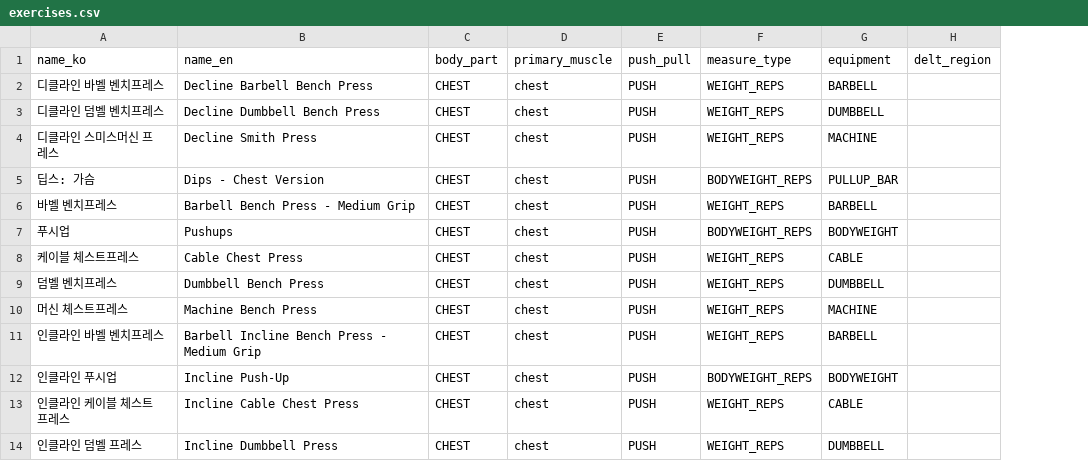
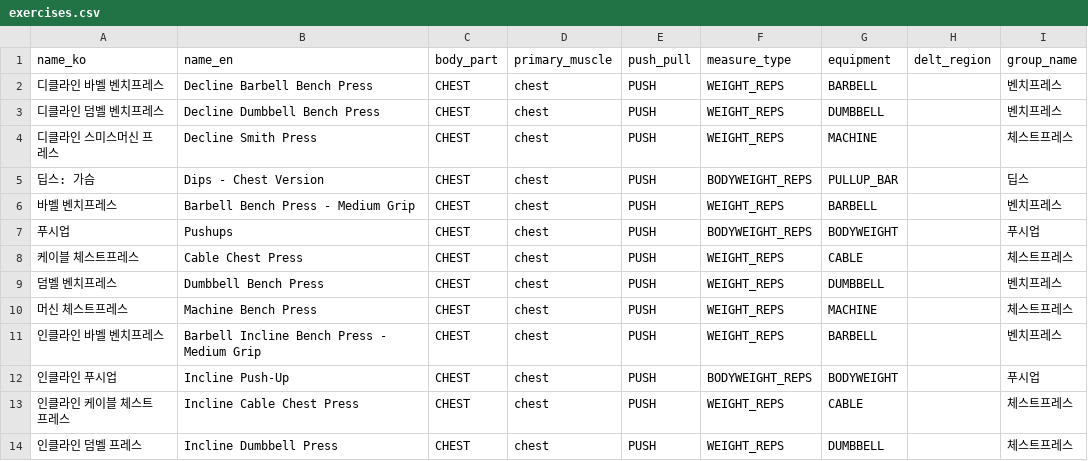
Before and after one commit to dorominseok/graduation-project, a CSV file: backend/src/main/resources/data/exercises.csv, drawn as a sheet; only a part is shown; the diff names each change by its address in the sheet, - before the commit and + after, or states it on an @@ line.

Commit message:
feat(backend): 종목 3단 탐색과 직전 수행 기록 조회

```diff
--- a/backend/src/main/resources/data/exercises.csv
+++ b/backend/src/main/resources/data/exercises.csv
+column I (group_name), rows 2-14: 벤치프레스 | 벤치프레스 | 체스트프레스 | 딥스 | 벤치프레스 | 푸시업 | 체스트프레스 | 벤치프레스 | 체스트프레스 | 벤치프레스 | 푸시업 | 체스트프레스 | 체스트프레스
```
Also changed, not shown: 16 other files.
